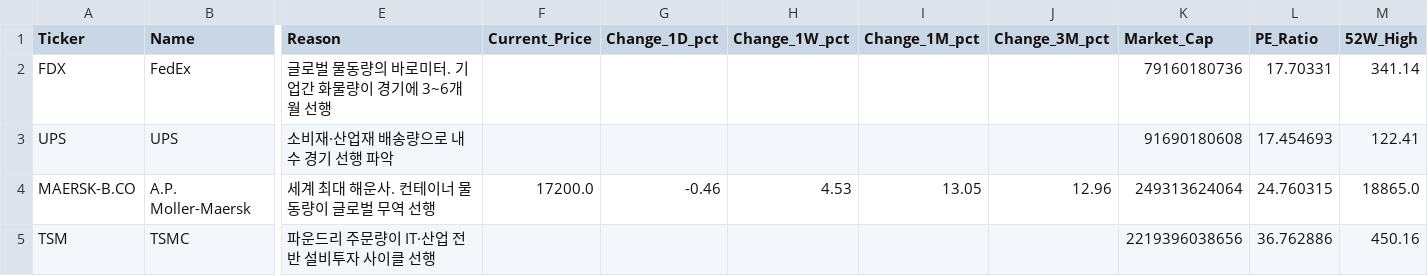
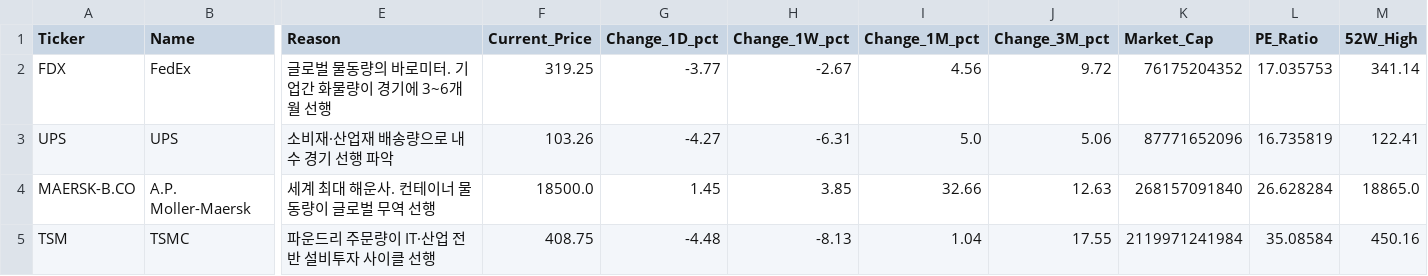
Before and after one commit to d-won/MacroEcon, a CSV file: data/summary_latest.csv, drawn as a sheet; only a part is shown, gaps mark what is left out; the diff covers the shown part only; the diff names each change by its address in the sheet, - before the commit and + after, or states it on an @@ line.

```diff
--- a/data/summary_latest.csv
+++ b/data/summary_latest.csv
-F2 (Current_Price): (empty)
+F2 (Current_Price): 319.25
-G2 (Change_1D_pct): (empty)
+G2 (Change_1D_pct): -3.77
-H2 (Change_1W_pct): (empty)
+H2 (Change_1W_pct): -2.67
-I2 (Change_1M_pct): (empty)
+I2 (Change_1M_pct): 4.56
-J2 (Change_3M_pct): (empty)
+J2 (Change_3M_pct): 9.72
-K2 (Market_Cap): 79160180736
+K2 (Market_Cap): 76175204352
-L2 (PE_Ratio): 17.70331
+L2 (PE_Ratio): 17.035753
-F3 (Current_Price): (empty)
+F3 (Current_Price): 103.26
-G3 (Change_1D_pct): (empty)
+G3 (Change_1D_pct): -4.27
-H3 (Change_1W_pct): (empty)
+H3 (Change_1W_pct): -6.31
-I3 (Change_1M_pct): (empty)
+I3 (Change_1M_pct): 5.0
-J3 (Change_3M_pct): (empty)
+J3 (Change_3M_pct): 5.06
-K3 (Market_Cap): 91690180608
+K3 (Market_Cap): 87771652096
-L3 (PE_Ratio): 17.454693
+L3 (PE_Ratio): 16.735819
-F4 (Current_Price): 17200.0
+F4 (Current_Price): 18500.0
-G4 (Change_1D_pct): -0.46
+G4 (Change_1D_pct): 1.45
-H4 (Change_1W_pct): 4.53
+H4 (Change_1W_pct): 3.85
-I4 (Change_1M_pct): 13.05
+I4 (Change_1M_pct): 32.66
-J4 (Change_3M_pct): 12.96
+J4 (Change_3M_pct): 12.63
-K4 (Market_Cap): 249313624064
+K4 (Market_Cap): 268157091840
-L4 (PE_Ratio): 24.760315
+L4 (PE_Ratio): 26.628284
-F5 (Current_Price): (empty)
+F5 (Current_Price): 408.75
-G5 (Change_1D_pct): (empty)
+G5 (Change_1D_pct): -4.48
-H5 (Change_1W_pct): (empty)
+H5 (Change_1W_pct): -8.13
-I5 (Change_1M_pct): (empty)
+I5 (Change_1M_pct): 1.04
-J5 (Change_3M_pct): (empty)
+J5 (Change_3M_pct): 17.55
-K5 (Market_Cap): 2219396038656
+K5 (Market_Cap): 2119971241984
-L5 (PE_Ratio): 36.762886
+L5 (PE_Ratio): 35.08584
```
Also changed, not shown: 115 edited cells elsewhere in this file, data/prices_latest.csv, 2 other files.
